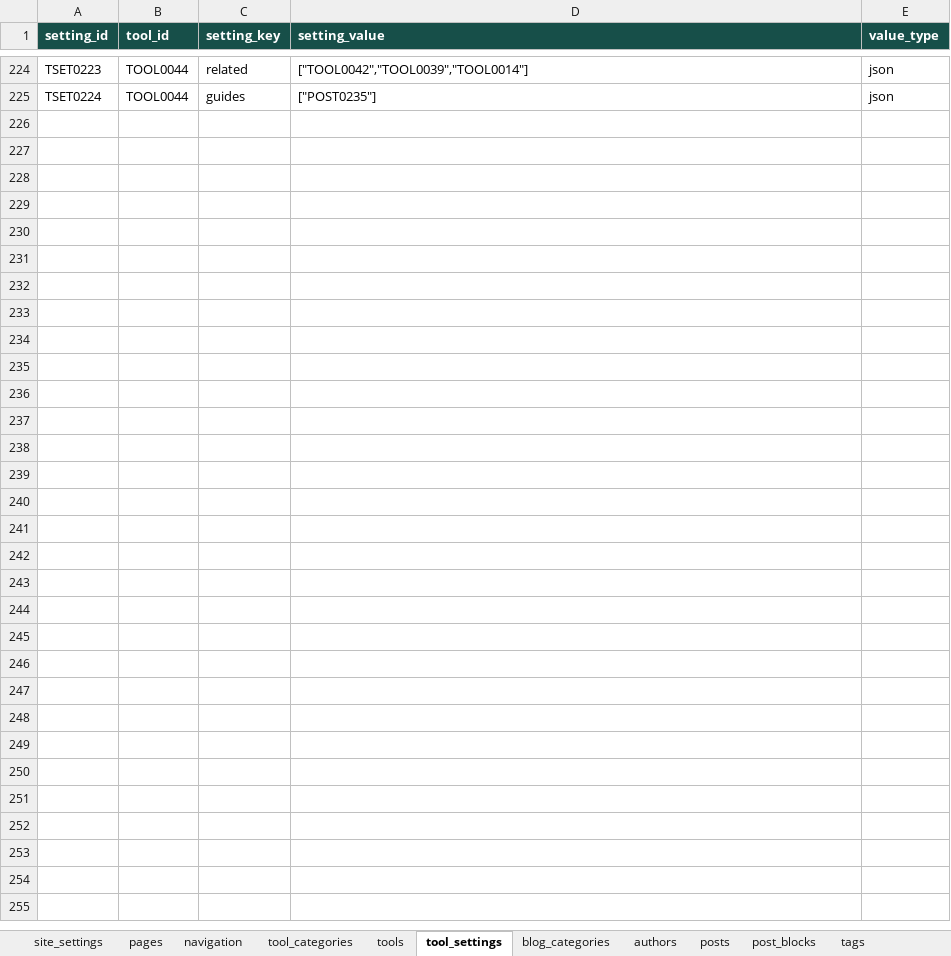
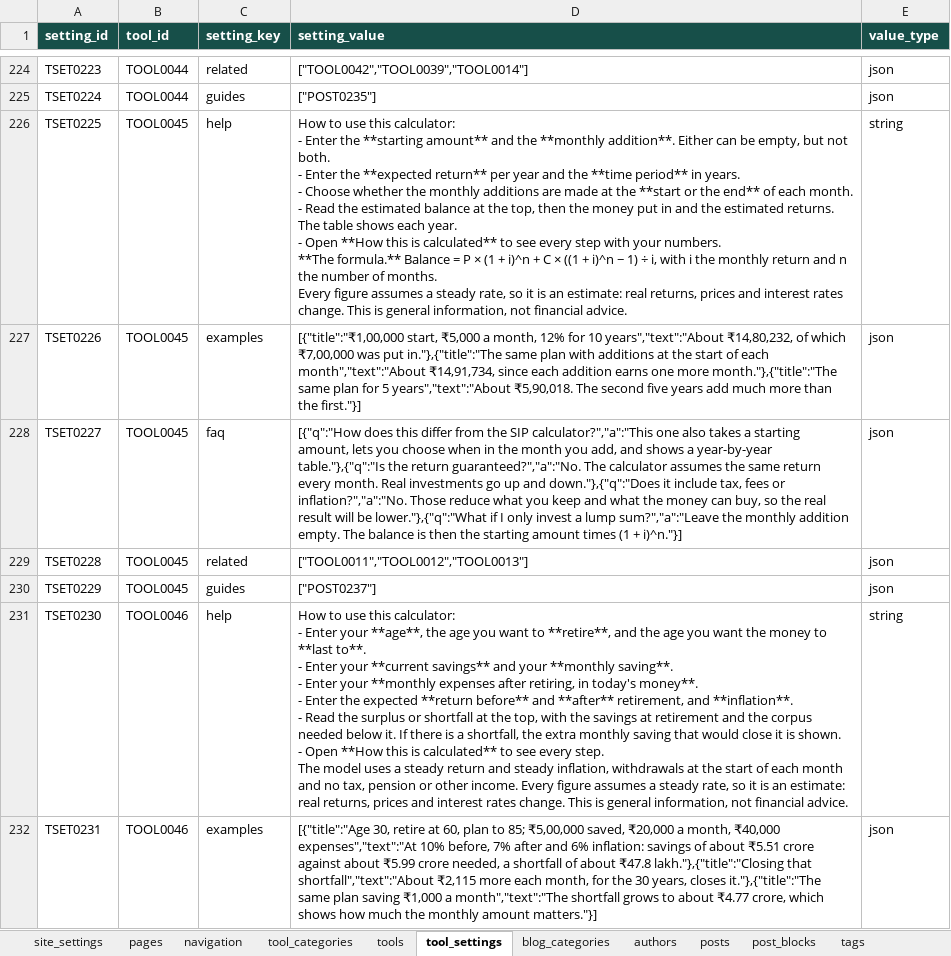
Before and after one commit to oewersolutions/oewer-tools, an Excel workbook: data/oewer_database.xlsx, sheet tool_settings, drawn as a sheet; only a part is shown, gaps mark what is left out; values as stored, in another font and other column widths than the file's, no borders; ↵ is a line break in a cell; the diff covers the shown part only; the diff names each change by its address in the sheet, - before the commit and + after, or states it on an @@ line.

```diff
--- a/data/oewer_database.xlsx (sheet tool_settings)
+++ b/data/oewer_database.xlsx (sheet tool_settings)
+row 226: TSET0225 | TOOL0045 | help | How to use this calculator: ↵ - Enter the **starting amount** and the **monthly addition**. Either can be empty, but not both. ↵ - Enter the **expected return** per year and the **time period** in years. ↵ - Choose whether the monthly additions are made at the **start or the end** of each month. ↵ - Read the estimated balance at the top, then the money put in and the estimated returns. The table shows each year. ↵ - Open **How this is calculated** to see every step with your numbers. ↵ **The formula.** Balance = P × (1 + i)^n + C × ((1 + i)^n − 1) ÷ i, with i the monthly return and n the number of months. ↵ Every figure assumes a steady rate, so it is an estimate: real returns, prices and interest rates change. This is general information, not financial advice. | string
+row 227: TSET0226 | TOOL0045 | examples | [{"title":"₹1,00,000 start, ₹5,000 a month, 12% for 10 years","text":"About ₹14,80,232, of which ₹7,00,000 was put in."},{"title":"The same plan with additions at the start of each month","text":"About ₹14,91,734, since each addition earns one more month."},{"title":"The same plan for 5 years","text":"About ₹5,90,018. The second five years add much more than the first."}] | json
+row 228: TSET0227 | TOOL0045 | faq | [{"q":"How does this differ from the SIP calculator?","a":"This one also takes a starting amount, lets you choose when in the month you add, and shows a year-by-year table."},{"q":"Is the return guaranteed?","a":"No. The calculator assumes the same return every month. Real investments go up and down."},{"q":"Does it include tax, fees or inflation?","a":"No. Those reduce what you keep and what the money can buy, so the real result will be lower."},{"q":"What if I only invest a lump sum?","a":"Leave the monthly addition empty. The balance is then the starting amount times (1 + i)^n."}] | json
+row 229: TSET0228 | TOOL0045 | related | ["TOOL0011","TOOL0012","TOOL0013"] | json
+row 230: TSET0229 | TOOL0045 | guides | ["POST0237"] | json
+row 231: TSET0230 | TOOL0046 | help | How to use this calculator: ↵ - Enter your **age**, the age you want to **retire**, and the age you want the money to **last to**. ↵ - Enter your **current savings** and your **monthly saving**. ↵ - Enter your **monthly expenses after retiring, in today's money**. ↵ - Enter the expected **return before** and **after** retirement, and **inflation**. ↵ - Read the surplus or shortfall at the top, with the savings at retirement and the corpus needed below it. If there is a shortfall, the extra monthly saving that would close it is shown. ↵ - Open **How this is calculated** to see every step. ↵ The model uses a steady return and steady inflation, withdrawals at the start of each month and no tax, pension or other income. Every figure assumes a steady rate, so it is an estimate: real returns, prices and interest rates change. This is general information, not financial advice. | string
+row 232: TSET0231 | TOOL0046 | examples | [{"title":"Age 30, retire at 60, plan to 85; ₹5,00,000 saved, ₹20,000 a month, ₹40,000 expenses","text":"At 10% before, 7% after and 6% inflation: savings of about ₹5.51 crore against about ₹5.99 crore needed, a shortfall of about ₹47.8 lakh."},{"title":"Closing that shortfall","text":"About ₹2,115 more each month, for the 30 years, closes it."},{"title":"The same plan saving ₹1,000 a month","text":"The shortfall grows to about ₹4.77 crore, which shows how much the monthly amount matters."}] | json
```
Also changed, not shown: 18 added rows elsewhere in this sheet, sheet post_blocks, sheet tools, sheet posts, sheet post_tags, sheet tags, 14 other files.
